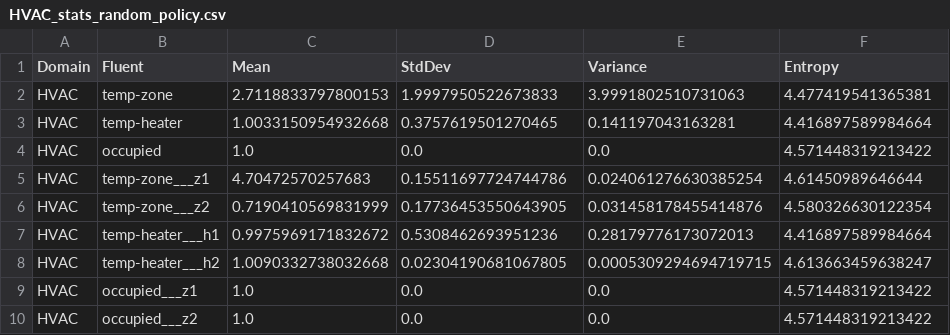
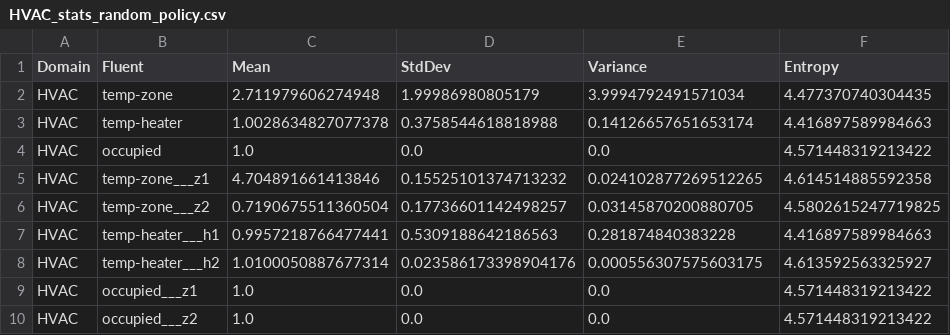
Before and after one commit to danielbdias/ptb-abstraction-experimentation, a CSV file: experiments/lowdynamicfluent/_results/HVAC_stats_random_policy.csv, drawn as a sheet.

```diff
--- a/experiments/lowdynamicfluent/_results/HVAC_stats_random_policy.csv
+++ b/experiments/lowdynamicfluent/_results/HVAC_stats_random_policy.csv
@@ -1,9 +1,9 @@
 Domain;Fluent;Mean;StdDev;Variance;Entropy
-HVAC;temp-zone;2.7118833797800153;1.9997950522673833;3.9991802510731063;4.477419541365381
-HVAC;temp-heater;1.0033150954932668;0.3757619501270465;0.141197043163281;4.416897589984664
+HVAC;temp-zone;2.711979606274948;1.99986980805179;3.9994792491571034;4.477370740304435
+HVAC;temp-heater;1.0028634827077378;0.3758544618818988;0.14126657651653174;4.416897589984663
 HVAC;occupied;1.0;0.0;0.0;4.571448319213422
-HVAC;temp-zone___z1;4.70472570257683;0.15511697724744786;0.024061276630385254;4.61450989646644
-HVAC;temp-zone___z2;0.7190410569831999;0.17736453550643905;0.031458178455414876;4.580326630122354
-HVAC;temp-heater___h1;0.9975969171832672;0.5308462693951236;0.28179776173072013;4.416897589984664
-HVAC;temp-heater___h2;1.0090332738032668;0.02304190681067805;0.0005309294694719715;4.613663459638247
+HVAC;temp-zone___z1;4.704891661413846;0.15525101374713232;0.024102877269512265;4.614514885592358
+HVAC;temp-zone___z2;0.7190675511360504;0.17736601142498257;0.03145870200880705;4.5802615247719825
+HVAC;temp-heater___h1;0.9957218766477441;0.5309188642186563;0.281874840383228;4.416897589984663
+HVAC;temp-heater___h2;1.0100050887677314;0.023586173398904176;0.000556307575603175;4.613592563325927
 HVAC;occupied___z1;1.0;0.0;0.0;4.571448319213422
```
Also changed, not shown: 3 other files.
